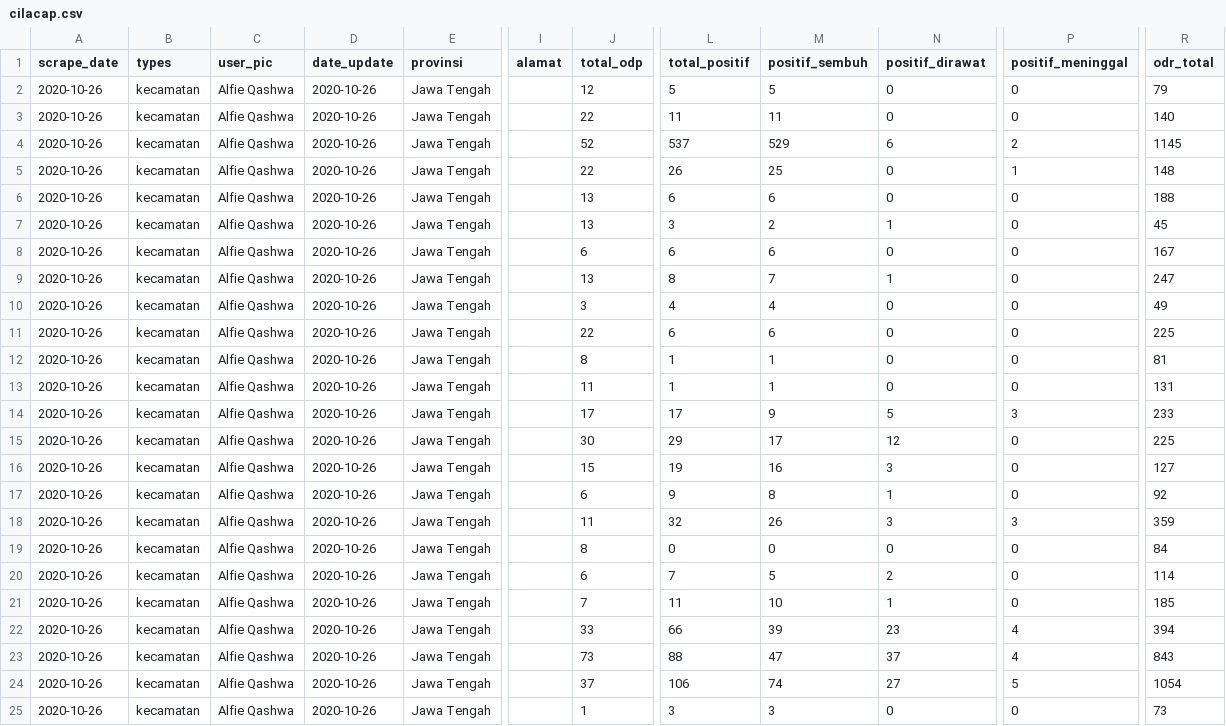
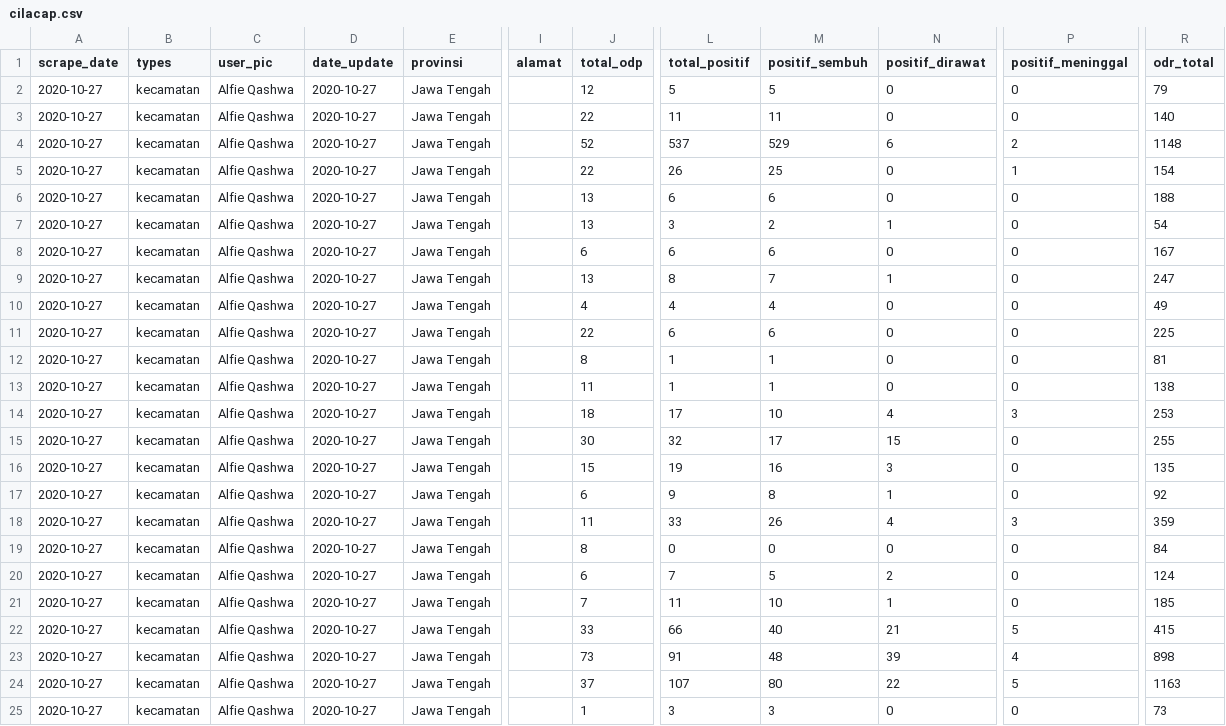
Before and after one commit to alfieqashwa/kominfo-pedulilindungi, a CSV file: ppcrawling/output/cilacap.csv, drawn as a sheet; only a part is shown, gaps mark what is left out; the diff names each change by its address in the sheet, - before the commit and + after, or states it on an @@ line.

```diff
--- a/ppcrawling/output/cilacap.csv
+++ b/ppcrawling/output/cilacap.csv
-A2:A25 (scrape_date): 2020-10-26
+A2:A25 (scrape_date): 2020-10-27
-D2:D25 (date_update): 2020-10-26
+D2:D25 (date_update): 2020-10-27
-R4 (odr_total): 1145
+R4 (odr_total): 1148
-R5 (odr_total): 148
+R5 (odr_total): 154
-R7 (odr_total): 45
+R7 (odr_total): 54
-J10 (total_odp): 3
+J10 (total_odp): 4
-R13 (odr_total): 131
+R13 (odr_total): 138
-J14 (total_odp): 17
+J14 (total_odp): 18
-M14 (positif_sembuh): 9
+M14 (positif_sembuh): 10
-N14 (positif_dirawat): 5
+N14 (positif_dirawat): 4
-R14 (odr_total): 233
+R14 (odr_total): 253
-L15 (total_positif): 29
+L15 (total_positif): 32
-N15 (positif_dirawat): 12
+N15 (positif_dirawat): 15
-R15 (odr_total): 225
+R15 (odr_total): 255
-R16 (odr_total): 127
+R16 (odr_total): 135
-L18 (total_positif): 32
+L18 (total_positif): 33
-N18 (positif_dirawat): 3
+N18 (positif_dirawat): 4
-R20 (odr_total): 114
+R20 (odr_total): 124
-M22 (positif_sembuh): 39
+M22 (positif_sembuh): 40
-N22 (positif_dirawat): 23
+N22 (positif_dirawat): 21
-P22 (positif_meninggal): 4
+P22 (positif_meninggal): 5
-R22 (odr_total): 394
+R22 (odr_total): 415
-L23 (total_positif): 88
+L23 (total_positif): 91
-M23 (positif_sembuh): 47
+M23 (positif_sembuh): 48
-N23 (positif_dirawat): 37
+N23 (positif_dirawat): 39
-R23 (odr_total): 843
+R23 (odr_total): 898
-L24 (total_positif): 106
+L24 (total_positif): 107
-M24 (positif_sembuh): 74
+M24 (positif_sembuh): 80
-N24 (positif_dirawat): 27
+N24 (positif_dirawat): 22
-R24 (odr_total): 1054
+R24 (odr_total): 1163
```
Also changed, not shown: JAWA_TENGAH/boyolali/new/format.csv, ppcrawling/output/banjarnegara.csv, 15 other files.
